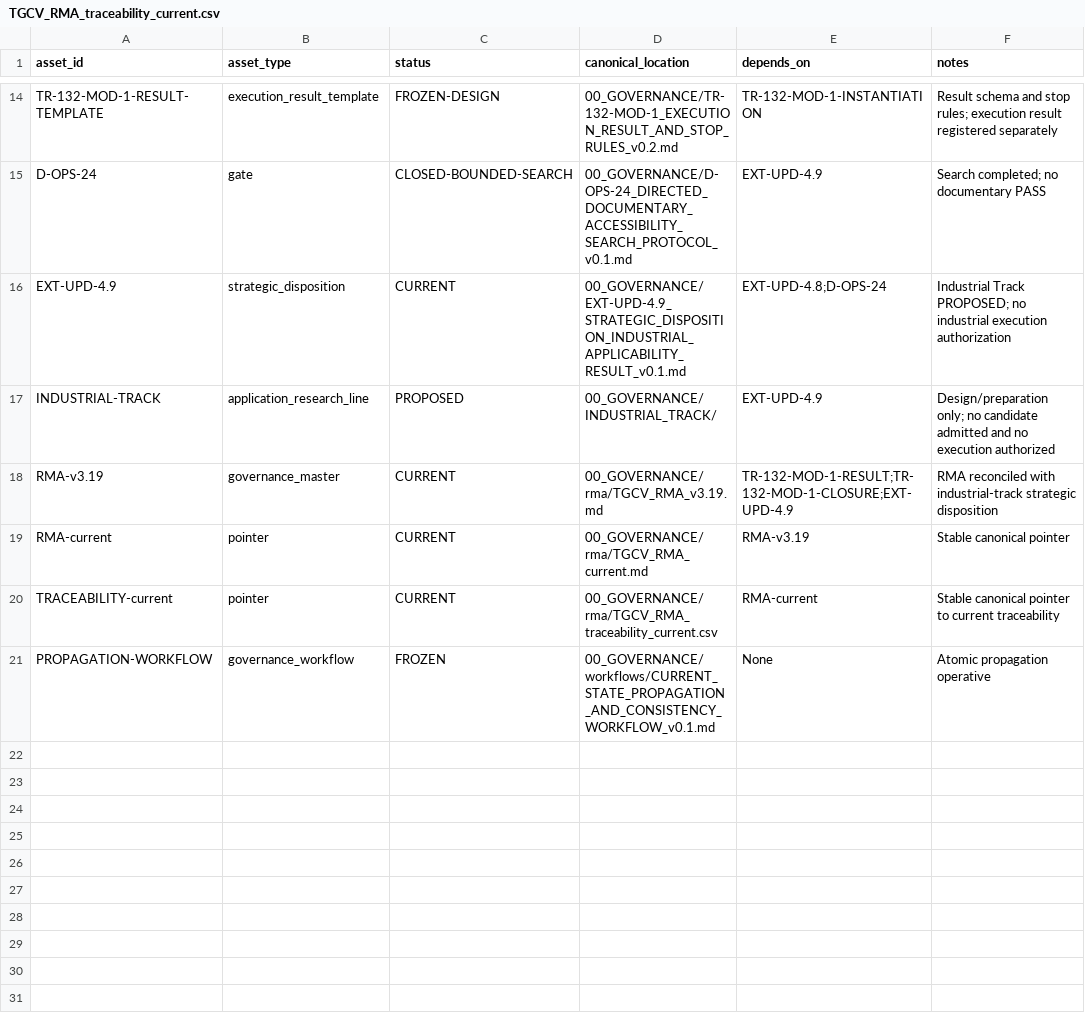
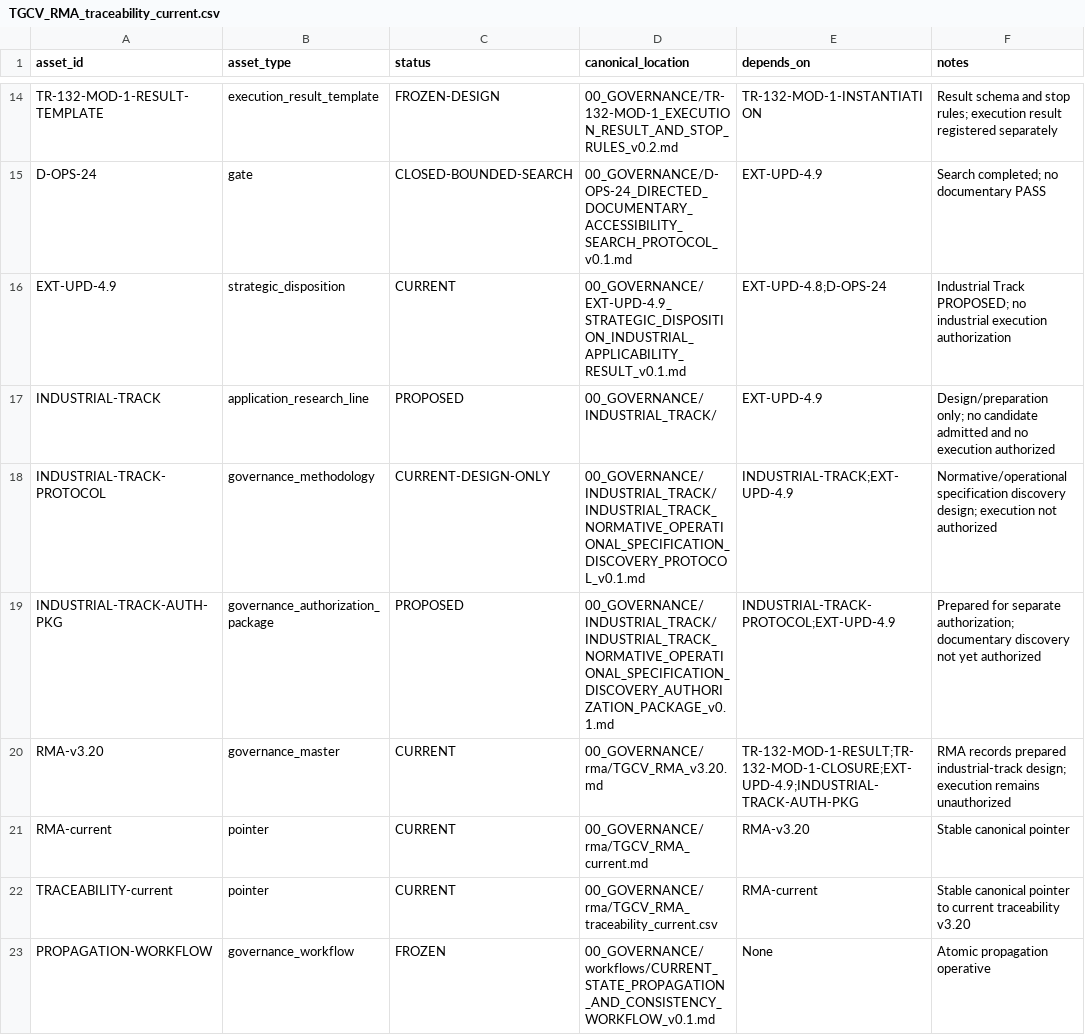
Before and after one commit to jcarmonabastida-pixel/TGCV, a CSV file: 00_GOVERNANCE/rma/TGCV_RMA_traceability_current.csv, drawn as a sheet; only a part is shown, gaps mark what is left out.

Commit message:
governance: finalize current-state propagation for industrial-track design package

```diff
--- a/00_GOVERNANCE/rma/TGCV_RMA_traceability_current.csv
+++ b/00_GOVERNANCE/rma/TGCV_RMA_traceability_current.csv
@@ -17,5 +17,7 @@ EXT-UPD-4.9,strategic_disposition,CURRENT,00_GOVERNANCE/EXT-UPD-4.9_STRATEGIC_DI
 INDUSTRIAL-TRACK,application_research_line,PROPOSED,00_GOVERNANCE/INDUSTRIAL_TRACK/,EXT-UPD-4.9,Design/preparation only; no candidate admitted and no execution authorized
-RMA-v3.19,governance_master,CURRENT,00_GOVERNANCE/rma/TGCV_RMA_v3.19.md,TR-132-MOD-1-RESULT;TR-132-MOD-1-CLOSURE;EXT-UPD-4.9,RMA reconciled with industrial-track strategic disposition
-RMA-current,pointer,CURRENT,00_GOVERNANCE/rma/TGCV_RMA_current.md,RMA-v3.19,Stable canonical pointer
-TRACEABILITY-current,pointer,CURRENT,00_GOVERNANCE/rma/TGCV_RMA_traceability_current.csv,RMA-current,Stable canonical pointer to current traceability
+INDUSTRIAL-TRACK-PROTOCOL,governance_methodology,CURRENT-DESIGN-ONLY,00_GOVERNANCE/INDUSTRIAL_TRACK/INDUSTRIAL_TRACK_NORMATIVE_OPERATIONAL_SPECIFICATION_DISCOVERY_PROTOCOL_v0.1.md,INDUSTRIAL-TRACK;EXT-UPD-4.9,Normative/operational specification discovery design; execution not authorized
+INDUSTRIAL-TRACK-AUTH-PKG,governance_authorization_package,PROPOSED,00_GOVERNANCE/INDUSTRIAL_TRACK/INDUSTRIAL_TRACK_NORMATIVE_OPERATIONAL_SPECIFICATION_DISCOVERY_AUTHORIZATION_PACKAGE_v0.1.md,INDUSTRIAL-TRACK-PROTOCOL;EXT-UPD-4.9,Prepared for separate authorization; documentary discovery not yet authorized
+RMA-v3.20,governance_master,CURRENT,00_GOVERNANCE/rma/TGCV_RMA_v3.20.md,TR-132-MOD-1-RESULT;TR-132-MOD-1-CLOSURE;EXT-UPD-4.9;INDUSTRIAL-TRACK-AUTH-PKG,RMA records prepared industrial-track design; execution remains unauthorized
+RMA-current,pointer,CURRENT,00_GOVERNANCE/rma/TGCV_RMA_current.md,RMA-v3.20,Stable canonical pointer
+TRACEABILITY-current,pointer,CURRENT,00_GOVERNANCE/rma/TGCV_RMA_traceability_current.csv,RMA-current,Stable canonical pointer to current traceability v3.20
 PROPAGATION-WORKFLOW,governance_workflow,FROZEN,00_GOVERNANCE/workflows/CURRENT_STATE_PROPAGATION_AND_CONSISTENCY_WORKFLOW_v0.1.md,None,Atomic propagation operative
```
Also changed, not shown: 1 other file.
